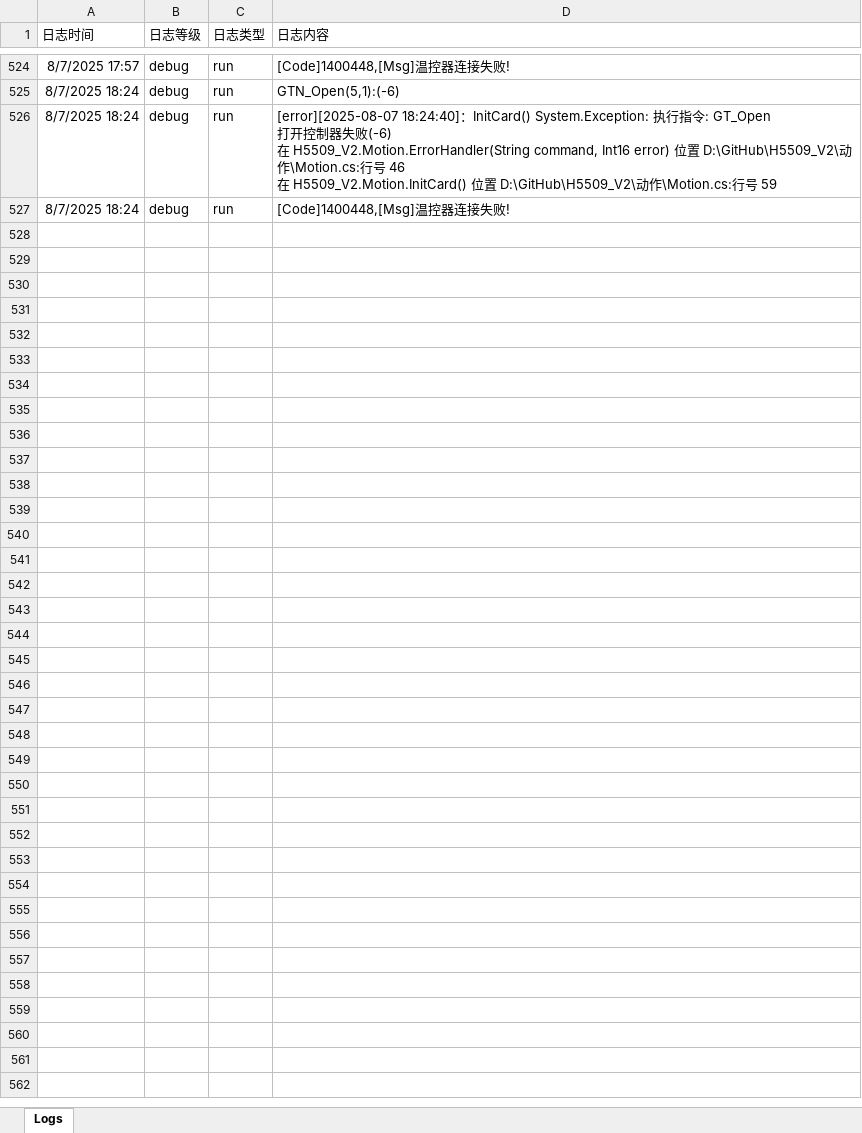
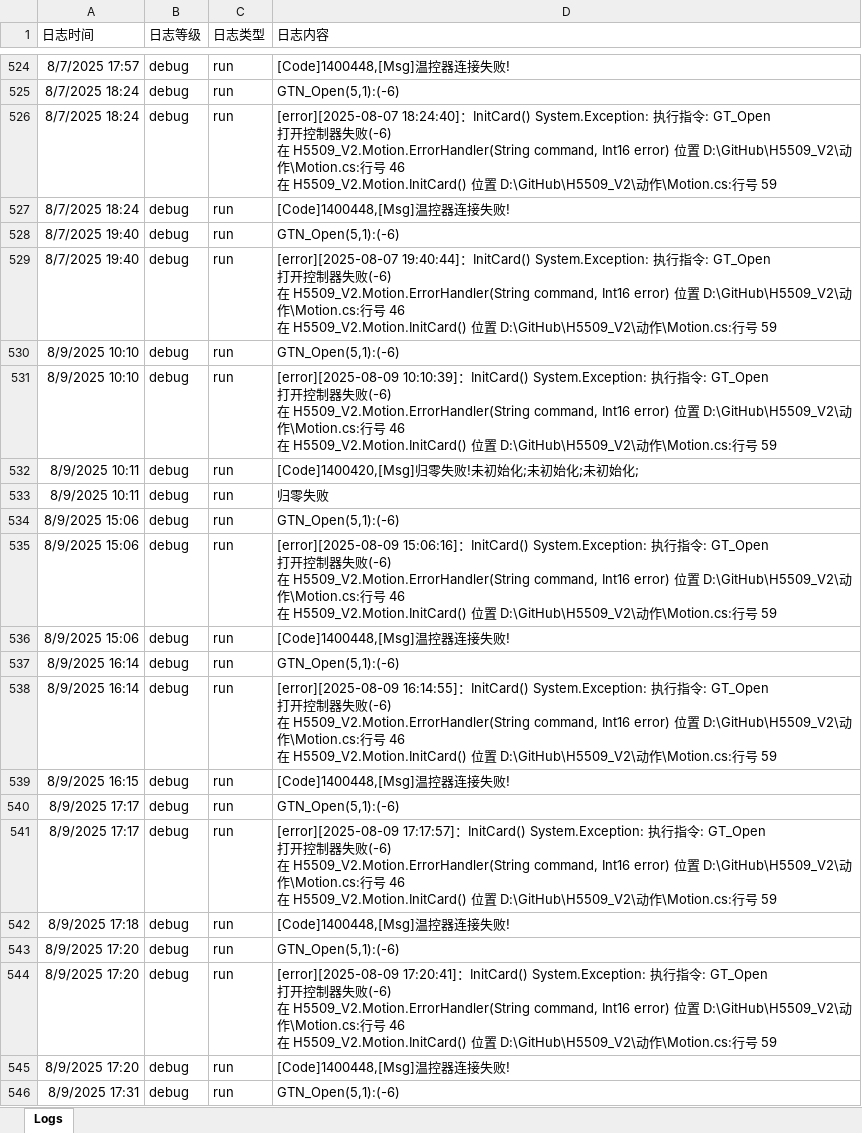
Before and after one commit to leimxdx/H5509_V2_Magnific, an Excel workbook: bin/Debug/Logs/202508/Log_20250801-220610.xlsx, sheet Logs, drawn as a sheet; only a part is shown, gaps mark what is left out; values as stored, in another font and other column widths than the file's, no borders; ↵ is a line break in a cell; the diff covers the shown part only; the diff names each change by its address in the sheet, - before the commit and + after, or states it on an @@ line.

```diff
--- a/bin/Debug/Logs/202508/Log_20250801-220610.xlsx (sheet Logs)
+++ b/bin/Debug/Logs/202508/Log_20250801-220610.xlsx (sheet Logs)
+row 528: 8/7/2025 19:40 | debug | run | GTN_Open(5,1):(-6)
+row 529: 8/7/2025 19:40 | debug | run | [error][2025-08-07 19:40:44]：InitCard() System.Exception: 执行指令: GT_Open ↵ 打开控制器失败(-6) ↵ 在 H5509_V2.Motion.ErrorHandler(String command, Int16 error) 位置 D:\GitHub\H5509_V2\动作\Motion.cs:行号 46 ↵ 在 H5509_V2.Motion.InitCard() 位置 D:\GitHub\H5509_V2\动作\Motion.cs:行号 59
+row 530: 8/9/2025 10:10 | debug | run | GTN_Open(5,1):(-6)
+row 531: 8/9/2025 10:10 | debug | run | [error][2025-08-09 10:10:39]：InitCard() System.Exception: 执行指令: GT_Open ↵ 打开控制器失败(-6) ↵ 在 H5509_V2.Motion.ErrorHandler(String command, Int16 error) 位置 D:\GitHub\H5509_V2\动作\Motion.cs:行号 46 ↵ 在 H5509_V2.Motion.InitCard() 位置 D:\GitHub\H5509_V2\动作\Motion.cs:行号 59
+row 532: 8/9/2025 10:11 | debug | run | [Code]1400420,[Msg]归零失败!未初始化;未初始化;未初始化;
+row 533: 8/9/2025 10:11 | debug | run | 归零失败
+row 534: 8/9/2025 15:06 | debug | run | GTN_Open(5,1):(-6)
+row 535: 8/9/2025 15:06 | debug | run | [error][2025-08-09 15:06:16]：InitCard() System.Exception: 执行指令: GT_Open ↵ 打开控制器失败(-6) ↵ 在 H5509_V2.Motion.ErrorHandler(String command, Int16 error) 位置 D:\GitHub\H5509_V2\动作\Motion.cs:行号 46 ↵ 在 H5509_V2.Motion.InitCard() 位置 D:\GitHub\H5509_V2\动作\Motion.cs:行号 59
+row 536: 8/9/2025 15:06 | debug | run | [Code]1400448,[Msg]温控器连接失败!
+row 537: 8/9/2025 16:14 | debug | run | GTN_Open(5,1):(-6)
+row 538: 8/9/2025 16:14 | debug | run | [error][2025-08-09 16:14:55]：InitCard() System.Exception: 执行指令: GT_Open ↵ 打开控制器失败(-6) ↵ 在 H5509_V2.Motion.ErrorHandler(String command, Int16 error) 位置 D:\GitHub\H5509_V2\动作\Motion.cs:行号 46 ↵ 在 H5509_V2.Motion.InitCard() 位置 D:\GitHub\H5509_V2\动作\Motion.cs:行号 59
+row 539: 8/9/2025 16:15 | debug | run | [Code]1400448,[Msg]温控器连接失败!
+row 540: 8/9/2025 17:17 | debug | run | GTN_Open(5,1):(-6)
+row 541: 8/9/2025 17:17 | debug | run | [error][2025-08-09 17:17:57]：InitCard() System.Exception: 执行指令: GT_Open ↵ 打开控制器失败(-6) ↵ 在 H5509_V2.Motion.ErrorHandler(String command, Int16 error) 位置 D:\GitHub\H5509_V2\动作\Motion.cs:行号 46 ↵ 在 H5509_V2.Motion.InitCard() 位置 D:\GitHub\H5509_V2\动作\Motion.cs:行号 59
+row 542: 8/9/2025 17:18 | debug | run | [Code]1400448,[Msg]温控器连接失败!
+row 543: 8/9/2025 17:20 | debug | run | GTN_Open(5,1):(-6)
+row 544: 8/9/2025 17:20 | debug | run | [error][2025-08-09 17:20:41]：InitCard() System.Exception: 执行指令: GT_Open ↵ 打开控制器失败(-6) ↵ 在 H5509_V2.Motion.ErrorHandler(String command, Int16 error) 位置 D:\GitHub\H5509_V2\动作\Motion.cs:行号 46 ↵ 在 H5509_V2.Motion.InitCard() 位置 D:\GitHub\H5509_V2\动作\Motion.cs:行号 59
+row 545: 8/9/2025 17:20 | debug | run | [Code]1400448,[Msg]温控器连接失败!
+row 546: 8/9/2025 17:31 | debug | run | GTN_Open(5,1):(-6)
```
Also changed, not shown: 92 added rows elsewhere in this sheet, bin/Debug/H5509_alarm.xlsx, 34 other files.
